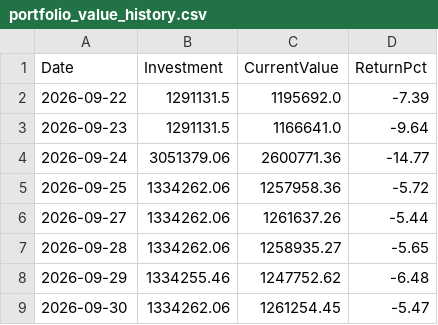
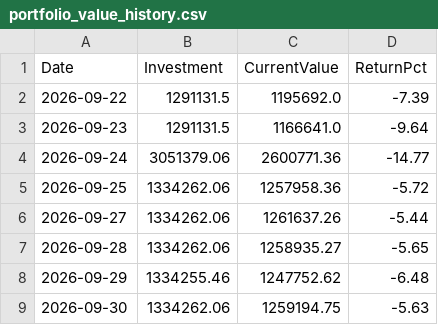
Before and after one commit to Tariqkhattak79/psx-ai-agent, a CSV file: portfolio_value_history.csv, drawn as a sheet.

Commit message:
Auto: history update 2026-09-30 06:53

```diff
--- a/portfolio_value_history.csv
+++ b/portfolio_value_history.csv
@@ -8,2 +8,2 @@ Date,Investment,CurrentValue,ReturnPct
 2026-09-29,1334255.46,1247752.62,-6.48
-2026-09-30,1334262.06,1261254.45,-5.47
+2026-09-30,1334262.06,1259194.75,-5.63
```
